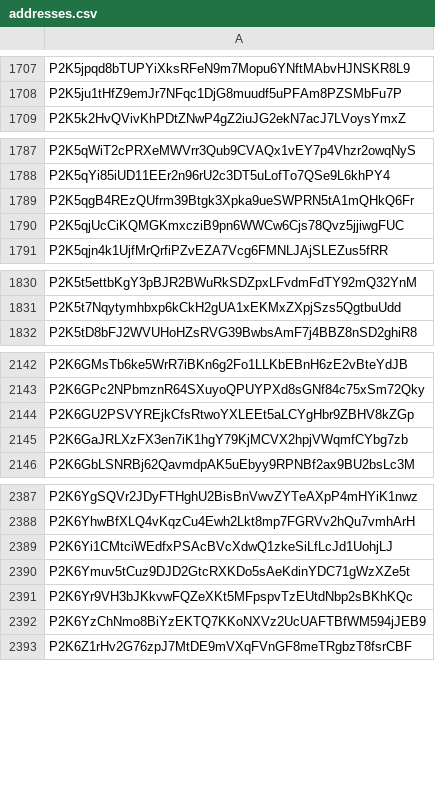
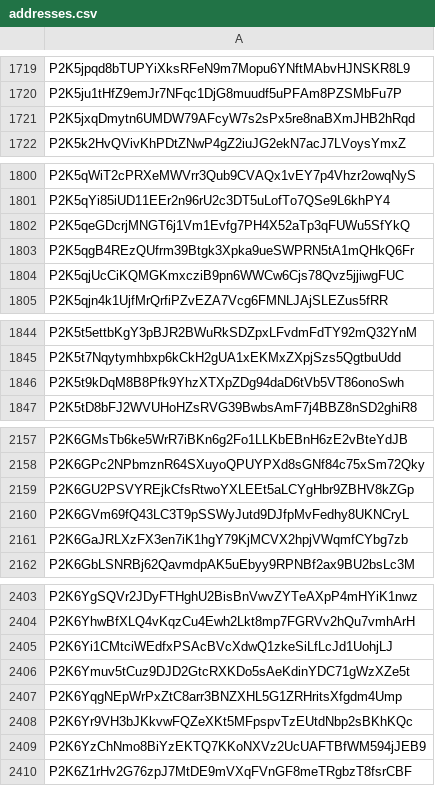
Before and after one commit to phantasma-io/phantasma-go-admin-tools, a CSV file: data/addresses.csv, drawn as a sheet; only a part is shown, gaps mark what is left out; the diff covers the shown part only.

```diff
--- a/data/addresses.csv
+++ b/data/addresses.csv
@@ -1708,2 +1720,3 @@ P2K5jpqd8bTUPYiXksRFeN9m7Mopu6YNftMAbvHJNSKR8L9
 P2K5ju1tHfZ9emJr7NFqc1DjG8muudf5uPFAm8PZSMbFu7P
+P2K5jxqDmytn6UMDW79AFcyW7s2sPx5re8naBXmJHB2hRqd
 P2K5k2HvQVivKhPDtZNwP4gZ2iuJG2ekN7acJ7LVoysYmxZ
@@ -1788,2 +1801,3 @@ P2K5qWiT2cPRXeMWVrr3Qub9CVAQx1vEY7p4Vhzr2owqNyS
 P2K5qYi85iUD11EEr2n96rU2c3DT5uLofTo7QSe9L6khPY4
+P2K5qeGDcrjMNGT6j1Vm1Evfg7PH4X52aTp3qFUWu5SfYkQ
 P2K5qgB4REzQUfrm39Btgk3Xpka9ueSWPRN5tA1mQHkQ6Fr
@@ -1831,2 +1845,3 @@ P2K5t5ettbKgY3pBJR2BWuRkSDZpxLFvdmFdTY92mQ32YnM
 P2K5t7Nqytymhbxp6kCkH2gUA1xEKMxZXpjSzs5QgtbuUdd
+P2K5t9kDqM8B8Pfk9YhzXTXpZDg94daD6tVb5VT86onoSwh
 P2K5tD8bFJ2WVUHoHZsRVG39BwbsAmF7j4BBZ8nSD2ghiR8
@@ -2144,2 +2159,3 @@ P2K6GPc2NPbmznR64SXuyoQPUYPXd8sGNf84c75xSm72Qky
 P2K6GU2PSVYREjkCfsRtwoYXLEEt5aLCYgHbr9ZBHV8kZGp
+P2K6GVm69fQ43LC3T9pSSWyJutd9DJfpMvFedhy8UKNCryL
 P2K6GaJRLXzFX3en7iK1hgY79KjMCVX2hpjVWqmfCYbg7zb
@@ -2390,2 +2406,3 @@ P2K6Yi1CMtciWEdfxPSAcBVcXdwQ1zkeSiLfLcJd1UohjLJ
 P2K6Ymuv5tCuz9DJD2GtcRXKDo5sAeKdinYDC71gWzXZe5t
+P2K6YqgNEpWrPxZtC8arr3BNZXHL5G1ZRHritsXfgdm4Ump
 P2K6Yr9VH3bJKkvwFQZeXKt5MFpspvTzEUtdNbp2sBKhKQc
```
Also changed, not shown: 101 added rows elsewhere in this file, 2 other files.
